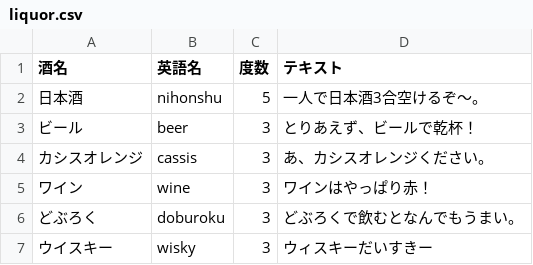
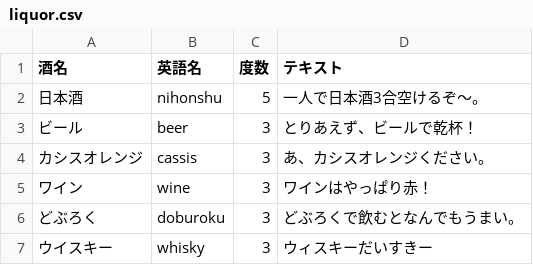
Before and after one commit to TaisukeMorimoto/MultiSugoroku, a CSV file: WebContent/WEB-INF/csv/liquor.csv, drawn as a sheet.

```diff
--- a/WebContent/WEB-INF/csv/liquor.csv
+++ b/WebContent/WEB-INF/csv/liquor.csv
@@ -6,2 +6,2 @@
 どぶろく,doburoku,3,どぶろくで飲むとなんでもうまい。
-ウイスキー,wisky,3,ウィスキーだいすきー
+ウイスキー,whisky,3,ウィスキーだいすきー
```
Also changed, not shown: 4 other files.
